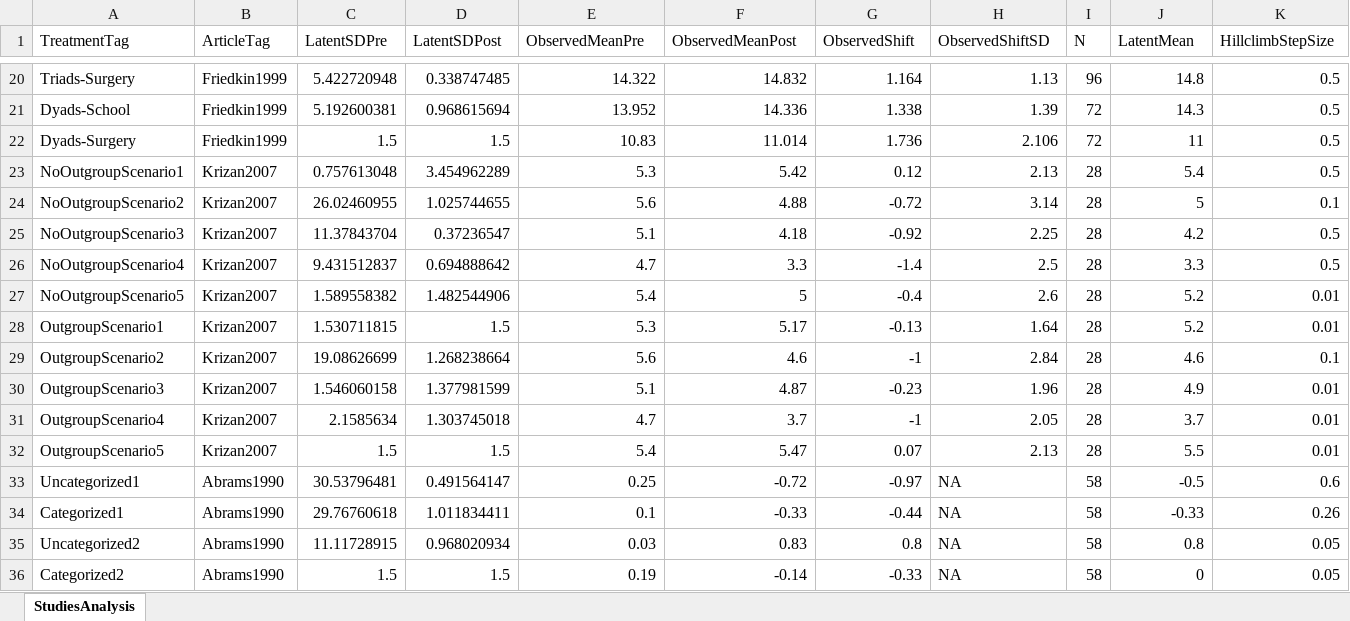
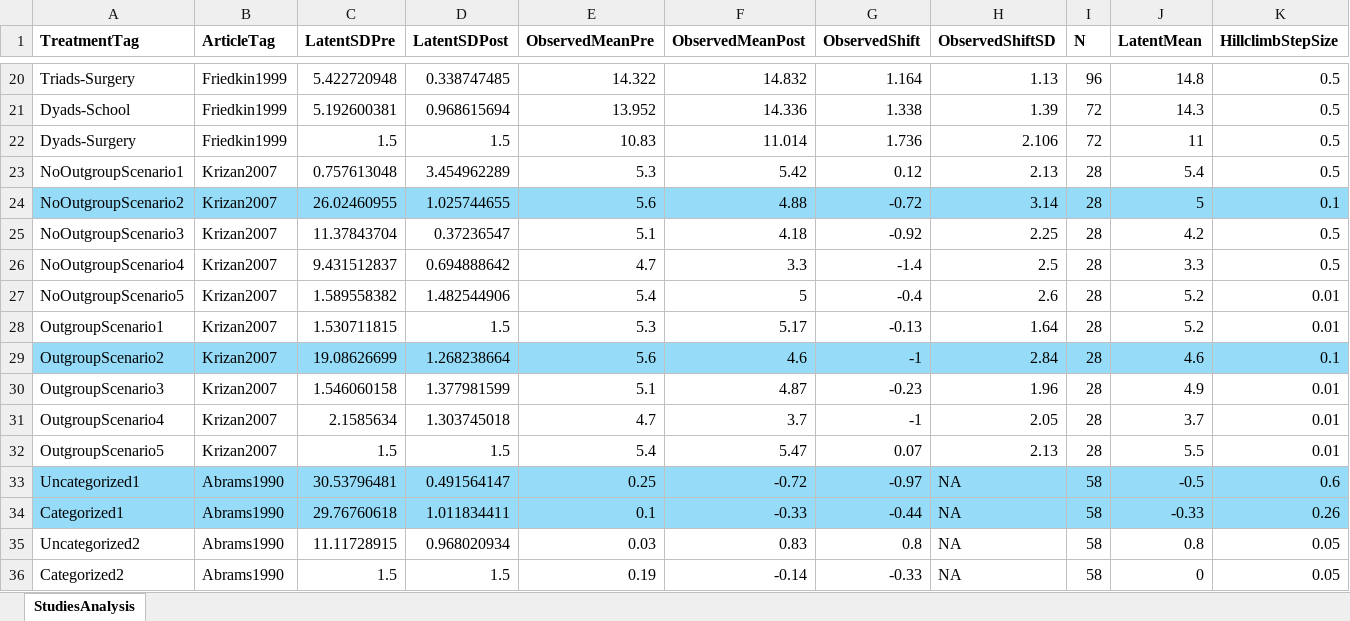
Before and after one commit to mt-digital/gp-statmod, an Excel workbook: GroupPolarizationStatmod/data/StudiesAnalysis.xlsx, sheet StudiesAnalysis, drawn as a sheet; only a part is shown, gaps mark what is left out; values as stored, in another font and other column widths than the file's, no borders; conditional formats not drawn; the diff covers the shown part only; the diff names each change by its address in the sheet, - before the commit and + after, or states it on an @@ line.

```diff
--- a/GroupPolarizationStatmod/data/StudiesAnalysis.xlsx (sheet StudiesAnalysis)
+++ b/GroupPolarizationStatmod/data/StudiesAnalysis.xlsx (sheet StudiesAnalysis)
-A1:K1 bold: off
+A1:K1 bold: on
-A24:K24 fill: none
+A24:K24 fill: #96DCF8
-A29:K29 fill: none
+A29:K29 fill: #96DCF8
-A33:K34 fill: none
+A33:K34 fill: #96DCF8
```
Also changed, not shown: 1 edited cell and cell formats elsewhere in this sheet, 14 other files.
